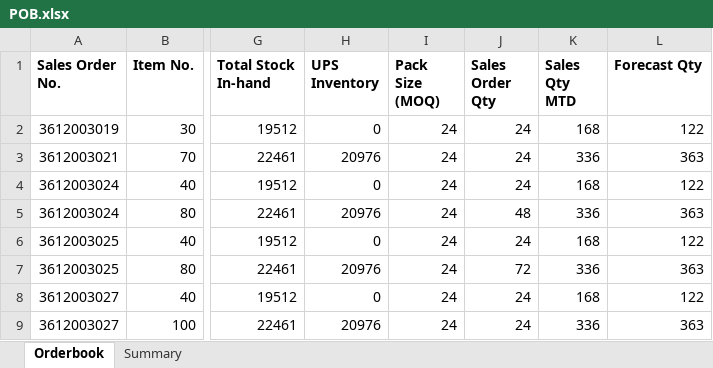
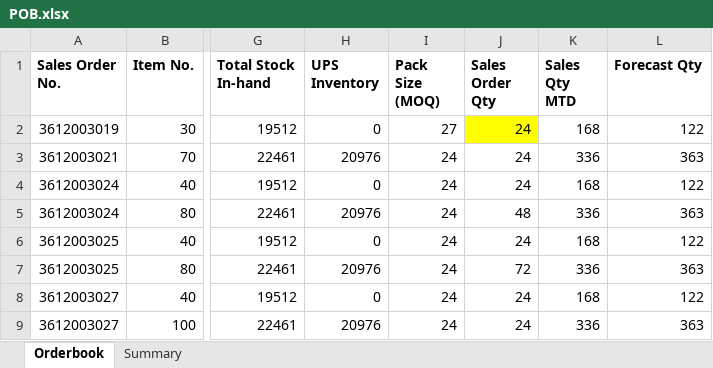
Before and after one commit to jayanthsaik/part1, an Excel workbook: OrderbookAutomation/output/POB.xlsx, sheet Orderbook, drawn as a sheet; only a part is shown, gaps mark what is left out; values as stored, in another font and other column widths than the file's, no borders; the diff names each change by its address in the sheet, - before the commit and + after, or states it on an @@ line.

```diff
--- a/OrderbookAutomation/output/POB.xlsx (sheet Orderbook)
+++ b/OrderbookAutomation/output/POB.xlsx (sheet Orderbook)
-I2 (Pack Size (MOQ)): 24
+I2 (Pack Size (MOQ)): 27
-J2 fill: none
+J2 fill: #FFFF00
```
Also changed, not shown: sheet Summary, 8 other files.
